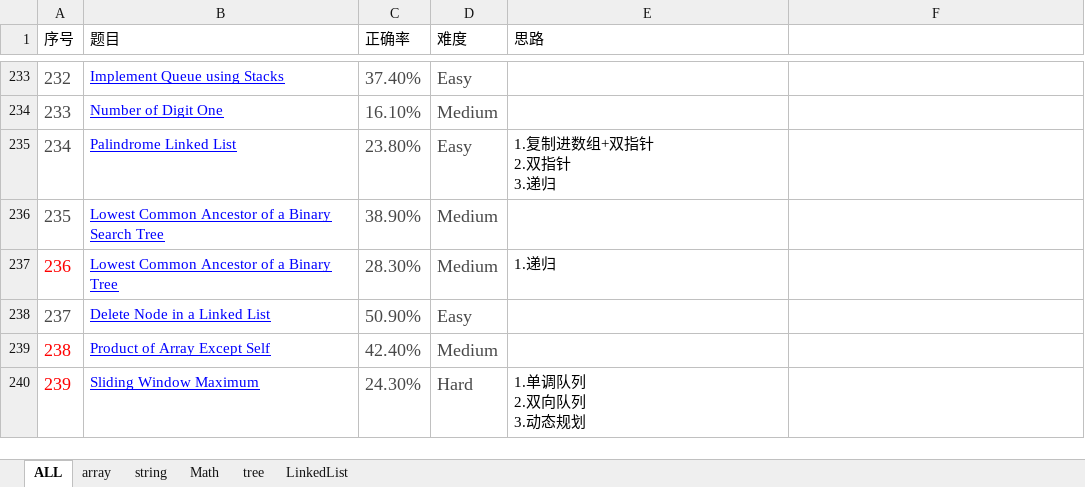
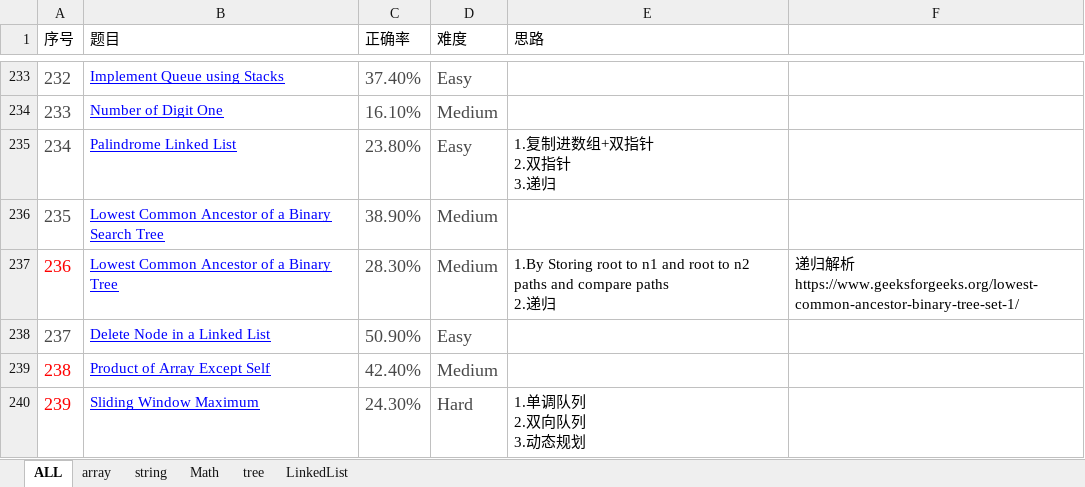
Before and after one commit to XZeusJ/Leetcode, an Excel workbook: leetcode记录(已自动还原).xlsx, sheet ALL, drawn as a sheet; only a part is shown, gaps mark what is left out; values as stored, in another font and other column widths than the file's, no borders; ↵ is a line break in a cell; the diff names each change by its address in the sheet, - before the commit and + after, or states it on an @@ line.

```diff
--- a/leetcode记录(已自动还原).xlsx (sheet ALL)
+++ b/leetcode记录(已自动还原).xlsx (sheet ALL)
-E237 (思路): 1.递归
+E237 (思路): 1.By Storing root to n1 and root to n2 paths and compare paths ↵ 2.递归
-F237: (empty)
+F237: 递归解析 ↵ https://www.geeksforgeeks.org/lowest-common-ancestor-binary-tree-set-1/
```
Also changed, not shown: 2 other files.
